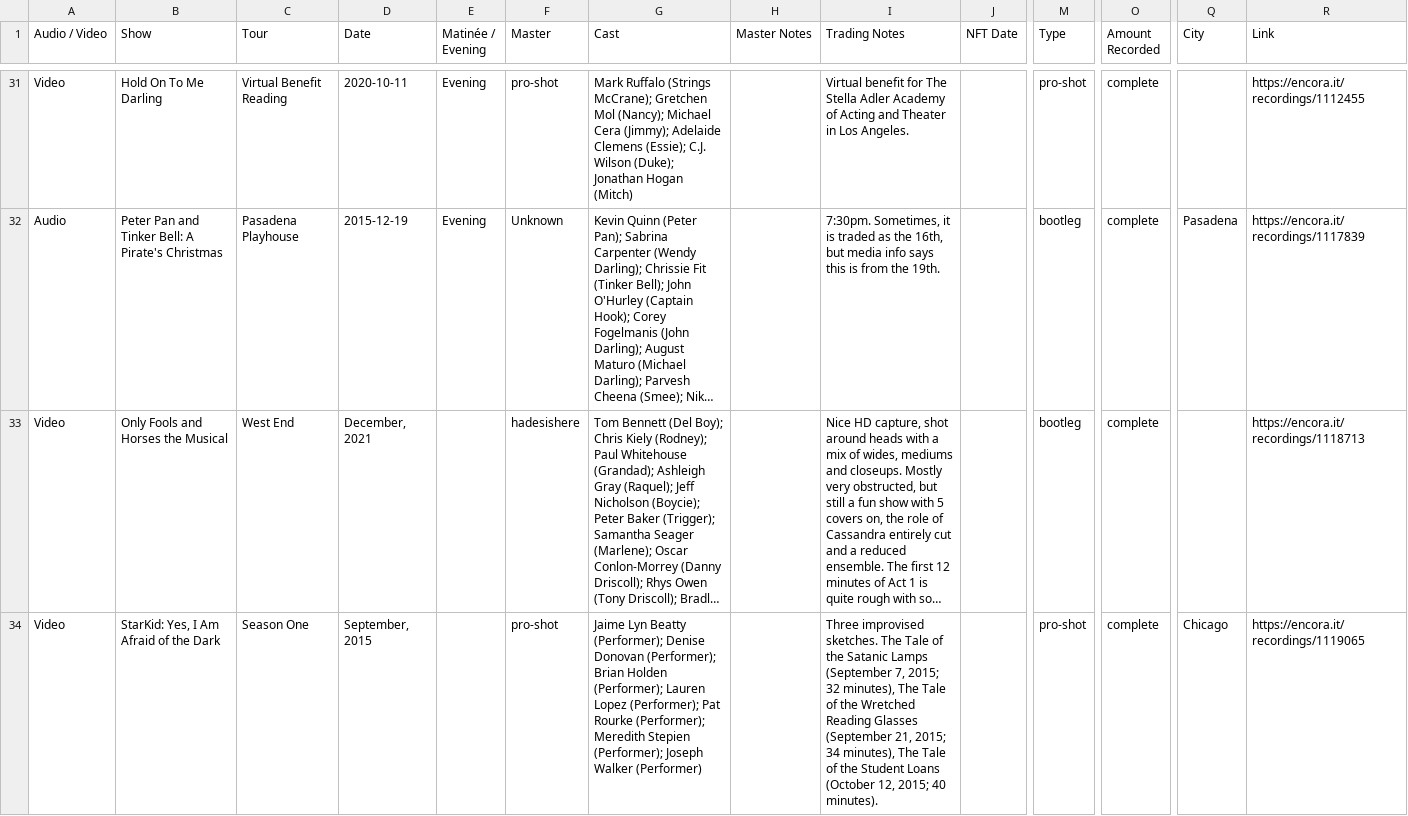
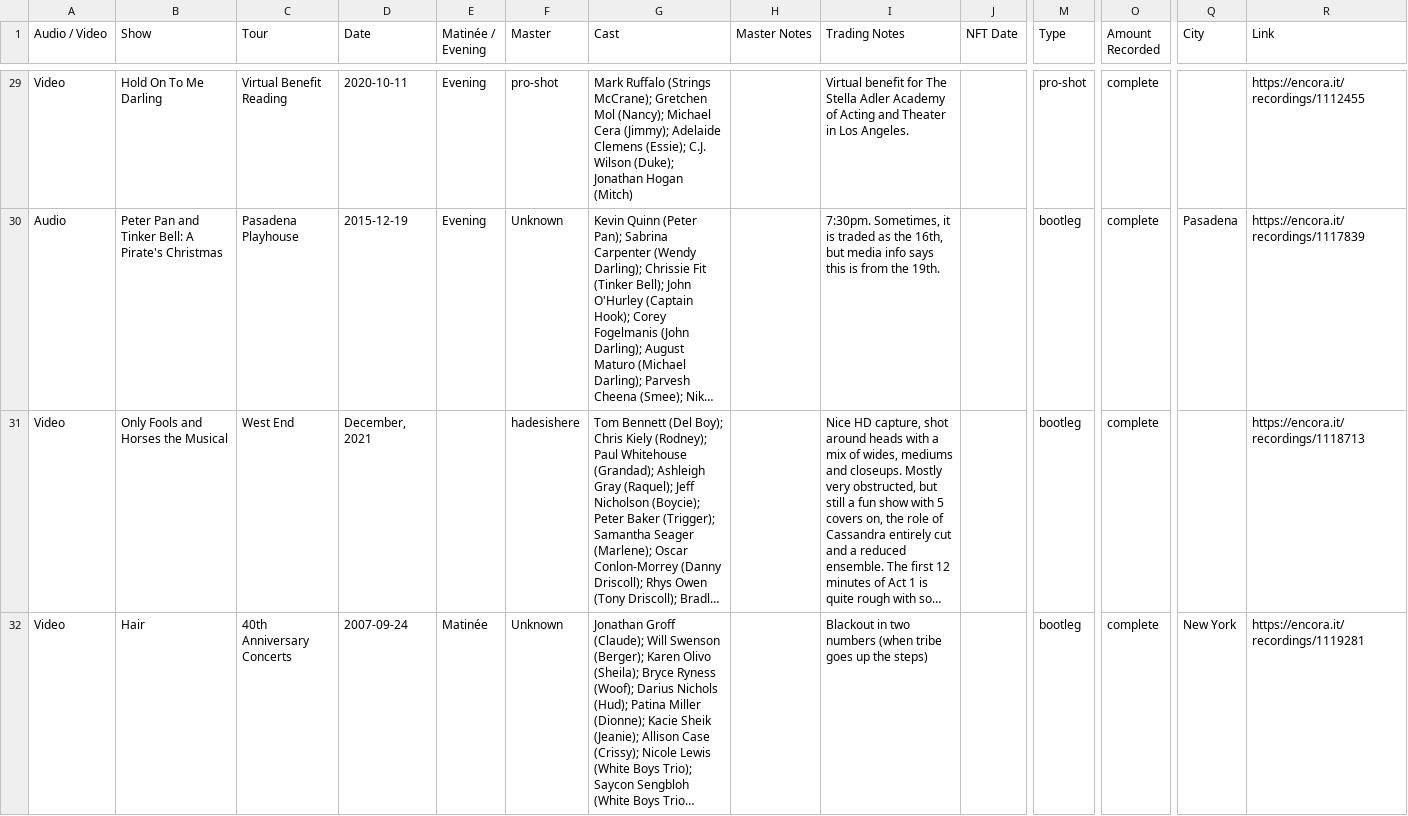
Before and after one commit to persephoneschild/persephoneschild.github.io, a CSV file: wants.csv, drawn as a sheet; only a part is shown, gaps mark what is left out; the shorter side is filled out with more unchanged rows; long unchanged cells end in …; rows hold the shown columns only; the diff covers the shown part only; the diff names each change by its address in the sheet, - before the commit and + after, or states it on an @@ line.

```diff
--- a/wants.csv
+++ b/wants.csv
-row 34: Video | StarKid: Yes, I Am Afraid of the Dark | Season One | September, 2015 |  | pro-shot | Jaime Lyn Beatty (Performer); Denise Donovan (Performer); Brian Holden (Performer); Lauren Lopez (Performer); Pat Rourke (Performer); Meredith Stepien (Performer); Joseph Walker (Performer) |  | Three improvised sketches. The Tale of the Satanic Lamps (September 7, 2015; 32 minutes), The Tale of the Wretched Reading Glasses (September 21, 2015; 34 minutes), The Tale of the Student Loans (October 12, 2015; 40 minutes). |  | pro-shot | complete | Chicago | https://encora.it/recordings/1119065
```
Also changed, not shown: 3 removed rows elsewhere in this file, collection.csv.
